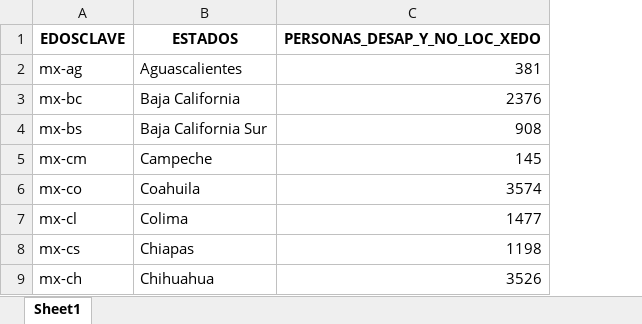
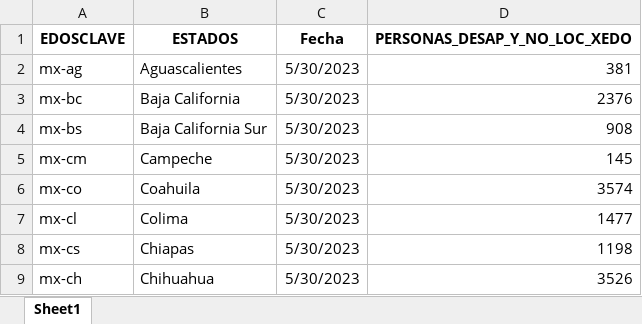
Before and after one commit to alexandertrejo1193/desaparecidos, an Excel workbook: Alex Bd/Project/PERSONAS_DESAP_Y_NO_LOC_XEDO_Df.xlsx, sheet Sheet1, drawn as a sheet; only a part is shown; values as stored, in another font and other column widths than the file's, no borders; the diff covers the shown part only; the diff names each change by its address in the sheet, - before the commit and + after, or states it on an @@ line.

```diff
--- a/Alex Bd/Project/PERSONAS_DESAP_Y_NO_LOC_XEDO_Df.xlsx (sheet Sheet1)
+++ b/Alex Bd/Project/PERSONAS_DESAP_Y_NO_LOC_XEDO_Df.xlsx (sheet Sheet1)
+column C (Fecha), rows 2-9: all 5/30/2023
```
Also changed, not shown: 99 added rows elsewhere in this sheet, Alex Bd/Project/PERS_DESAP_NOLOCYLOCPOREDO_Df.xlsx, Alex Bd/Project/PERS_DESAP_NOLOCYLOCPORNA_Df.xlsx, 15 other files.
